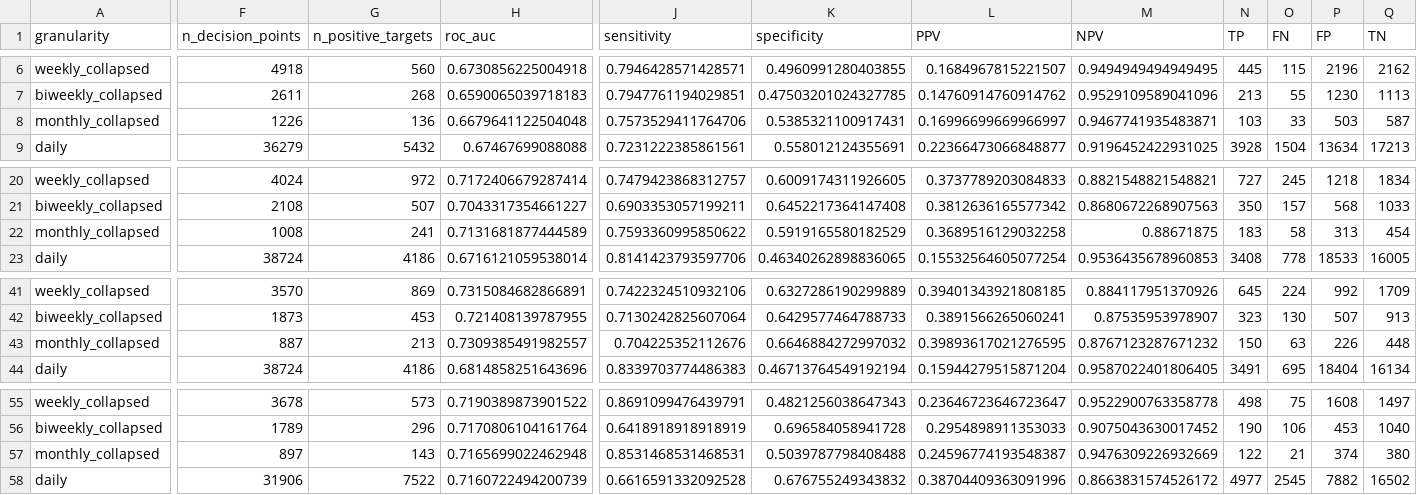
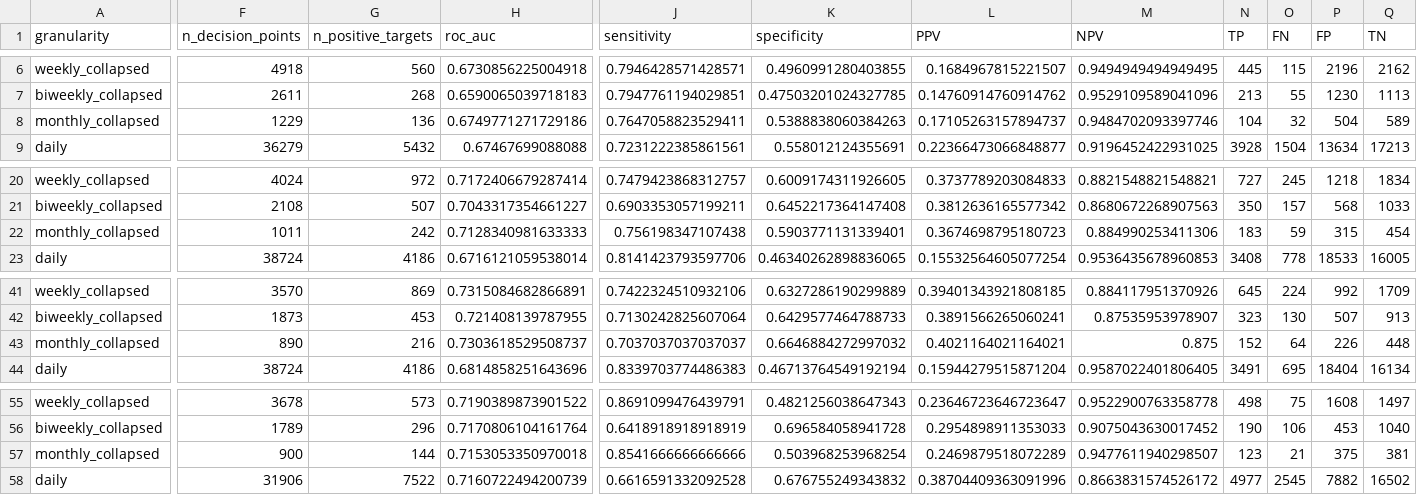
Before and after one commit to leipaz/cancer-behavioral-trajectories, a CSV file: results/alarm/analysis_outputs/wh_grid_auc.csv, drawn as a sheet; only a part is shown, gaps mark what is left out; the diff covers the shown part only; the diff names each change by its address in the sheet, - before the commit and + after, or states it on an @@ line.

Commit message:
Align W×H heatmaps and AUC tables on Obs_time monthly landmarks (1015).

```diff
--- a/results/alarm/analysis_outputs/wh_grid_auc.csv
+++ b/results/alarm/analysis_outputs/wh_grid_auc.csv
-F8 (n_decision_points): 1226
+F8 (n_decision_points): 1229
-H8 (roc_auc): 0.6679641122504048
+H8 (roc_auc): 0.6749771271729186
-J8 (sensitivity): 0.7573529411764706
+J8 (sensitivity): 0.7647058823529411
-K8 (specificity): 0.5385321100917431
+K8 (specificity): 0.5388838060384263
-L8 (PPV): 0.16996699669966997
+L8 (PPV): 0.17105263157894737
-M8 (NPV): 0.9467741935483871
+M8 (NPV): 0.9484702093397746
-N8 (TP): 103
+N8 (TP): 104
-O8 (FN): 33
+O8 (FN): 32
-P8 (FP): 503
+P8 (FP): 504
-Q8 (TN): 587
+Q8 (TN): 589
-F22 (n_decision_points): 1008
+F22 (n_decision_points): 1011
-G22 (n_positive_targets): 241
+G22 (n_positive_targets): 242
-H22 (roc_auc): 0.7131681877444589
+H22 (roc_auc): 0.7128340981633333
-J22 (sensitivity): 0.7593360995850622
+J22 (sensitivity): 0.756198347107438
-K22 (specificity): 0.5919165580182529
+K22 (specificity): 0.5903771131339401
-L22 (PPV): 0.3689516129032258
+L22 (PPV): 0.3674698795180723
-M22 (NPV): 0.88671875
+M22 (NPV): 0.884990253411306
-O22 (FN): 58
+O22 (FN): 59
-P22 (FP): 313
+P22 (FP): 315
-F43 (n_decision_points): 887
+F43 (n_decision_points): 890
-G43 (n_positive_targets): 213
+G43 (n_positive_targets): 216
-H43 (roc_auc): 0.7309385491982557
+H43 (roc_auc): 0.7303618529508737
-J43 (sensitivity): 0.704225352112676
+J43 (sensitivity): 0.7037037037037037
-L43 (PPV): 0.39893617021276595
+L43 (PPV): 0.4021164021164021
-M43 (NPV): 0.8767123287671232
+M43 (NPV): 0.875
-N43 (TP): 150
+N43 (TP): 152
-O43 (FN): 63
+O43 (FN): 64
-F57 (n_decision_points): 897
+F57 (n_decision_points): 900
-G57 (n_positive_targets): 143
+G57 (n_positive_targets): 144
-H57 (roc_auc): 0.7165699022462948
+H57 (roc_auc): 0.7153053350970018
-J57 (sensitivity): 0.8531468531468531
+J57 (sensitivity): 0.8541666666666666
-K57 (specificity): 0.5039787798408488
+K57 (specificity): 0.503968253968254
-L57 (PPV): 0.24596774193548387
+L57 (PPV): 0.2469879518072289
-M57 (NPV): 0.9476309226932669
+M57 (NPV): 0.9477611940298507
-N57 (TP): 122
+N57 (TP): 123
-P57 (FP): 374
+P57 (FP): 375
-Q57 (TN): 380
+Q57 (TN): 381
```
Also changed, not shown: 36 edited cells elsewhere in this file, results/alarm/analysis_outputs/thresholds_and_scales.csv, 6 other files.
